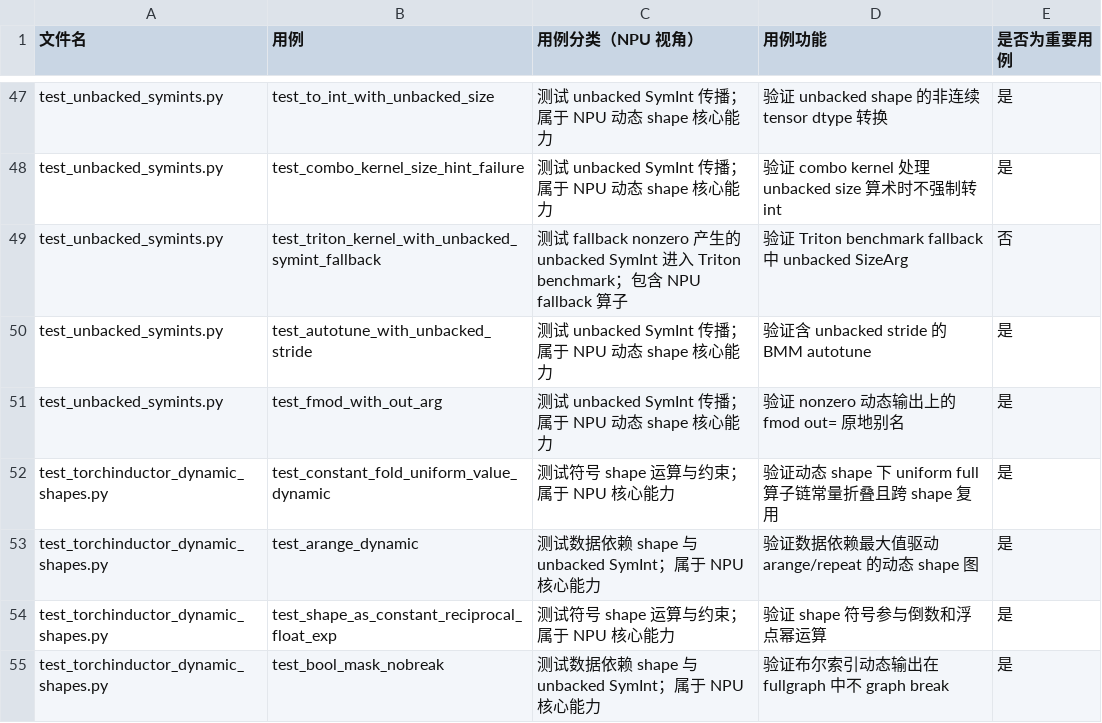
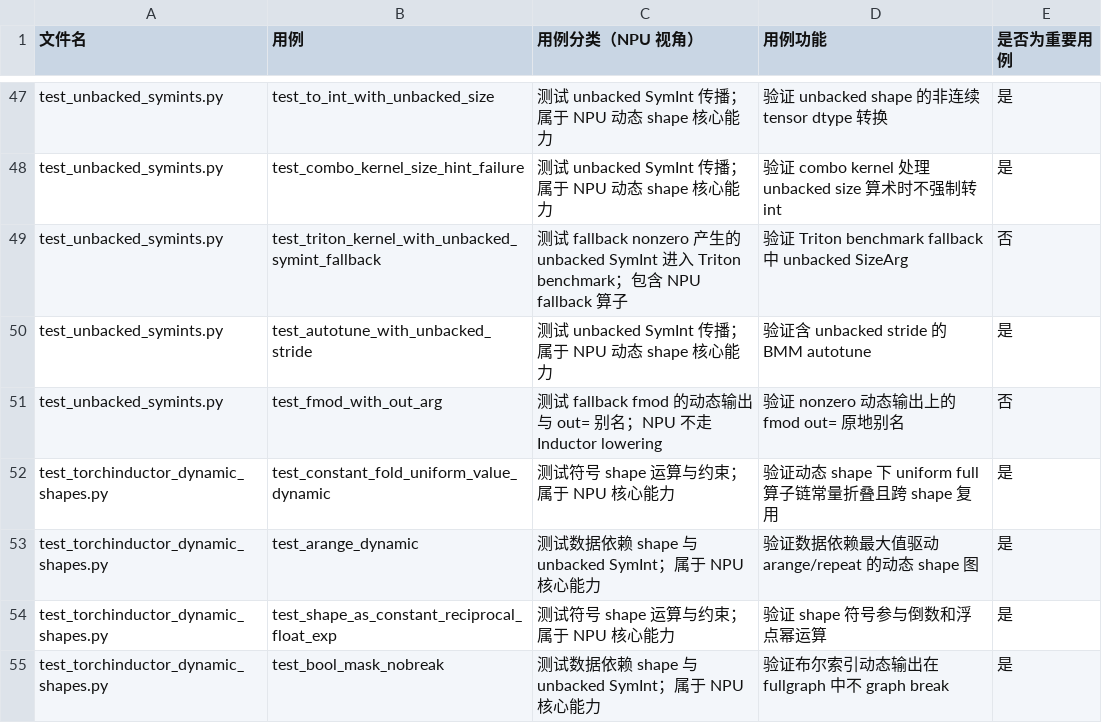
Before and after one commit to limbochao/torch-learn, a CSV file: docs/requirements-design/npu-dynamic-shape-v2.10-test-priority-analysis.csv, drawn as a sheet; only a part is shown, gaps mark what is left out; the diff covers the shown part only.

Commit message:
docs: reaudit NPU dynamic shape priorities

```diff
--- a/docs/requirements-design/npu-dynamic-shape-v2.10-test-priority-analysis.csv
+++ b/docs/requirements-design/npu-dynamic-shape-v2.10-test-priority-analysis.csv
@@ -50,3 +50,3 @@
 "test_unbacked_symints.py","test_autotune_with_unbacked_stride","测试 unbacked SymInt 传播；属于 NPU 动态 shape 核心能力","验证含 unbacked stride 的 BMM autotune","是"
-"test_unbacked_symints.py","test_fmod_with_out_arg","测试 unbacked SymInt 传播；属于 NPU 动态 shape 核心能力","验证 nonzero 动态输出上的 fmod out= 原地别名","是"
+"test_unbacked_symints.py","test_fmod_with_out_arg","测试 fallback fmod 的动态输出与 out= 别名；NPU 不走 Inductor lowering","验证 nonzero 动态输出上的 fmod out= 原地别名","否"
 "test_torchinductor_dynamic_shapes.py","test_constant_fold_uniform_value_dynamic","测试符号 shape 运算与约束；属于 NPU 核心能力","验证动态 shape 下 uniform full 算子链常量折叠且跨 shape 复用","是"
```
Also changed, not shown: 15 edited cells elsewhere in this file, 1 other file.
